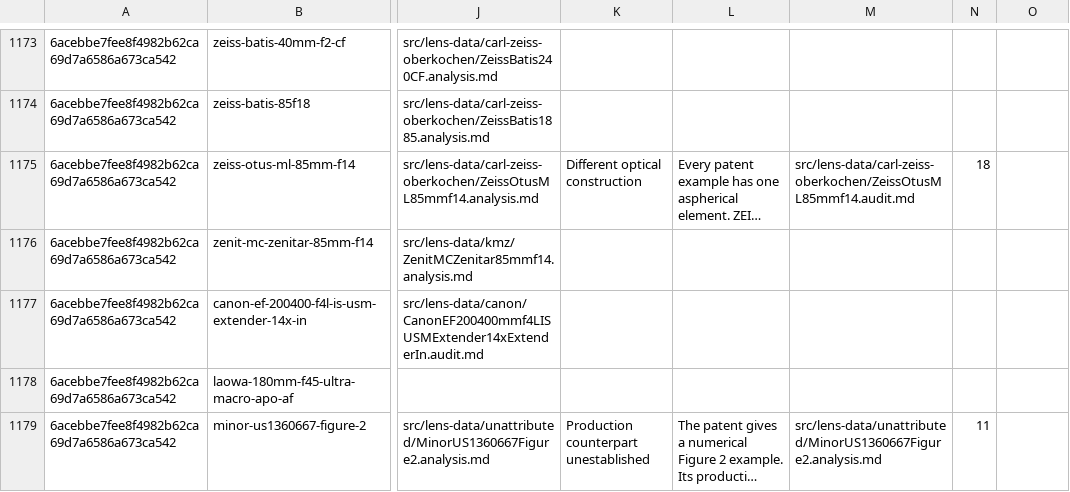
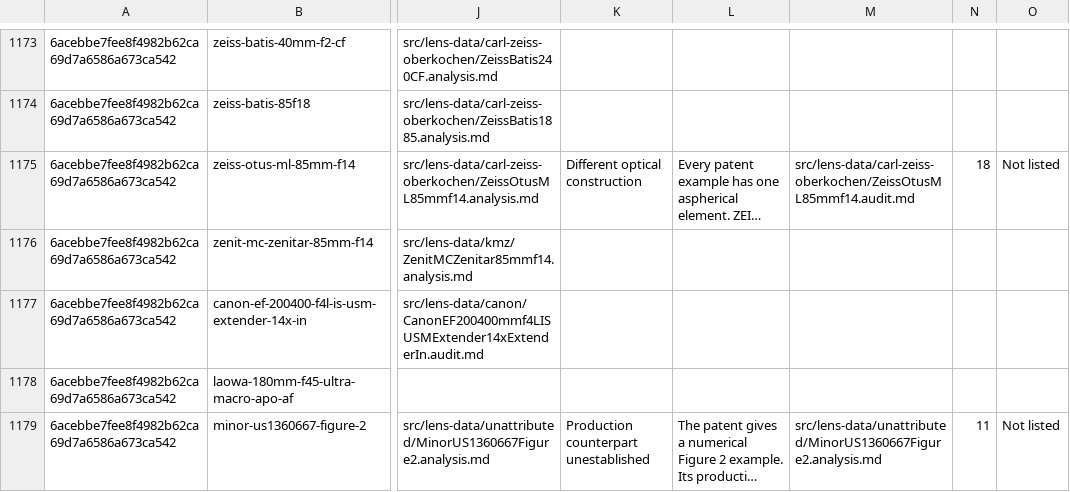
Before and after one commit to ronbuening/LensVisualizer, a CSV file: audit-artifacts/lens-library/catalog-audit-6acebbe7.csv, drawn as a sheet; only a part is shown, gaps mark what is left out; long unchanged cells end in …; the diff covers the shown part only; the diff names each change by its address in the sheet, - before the commit and + after, or states it on an @@ line.

```diff
--- a/audit-artifacts/lens-library/catalog-audit-6acebbe7.csv
+++ b/audit-artifacts/lens-library/catalog-audit-6acebbe7.csv
-O1175: (empty)
+O1175: Not listed
-O1179: (empty)
+O1179: Not listed
```
Also changed, not shown: 69 edited cells elsewhere in this file, audit-artifacts/lens-library/catalog-non-production-matches-6acebbe7.csv.
